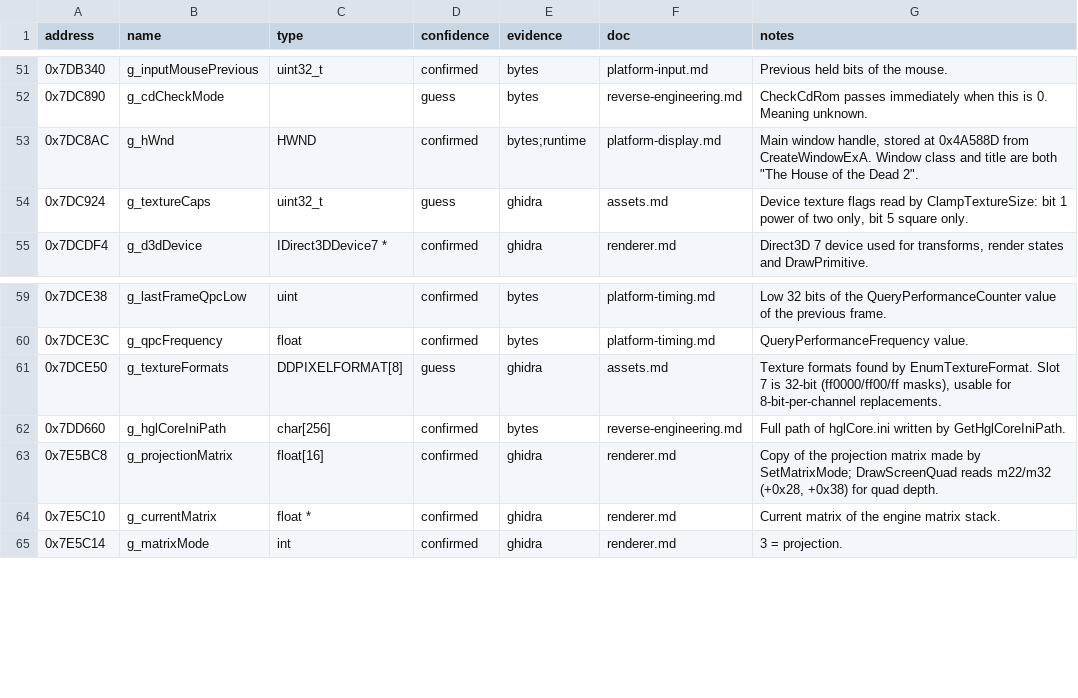
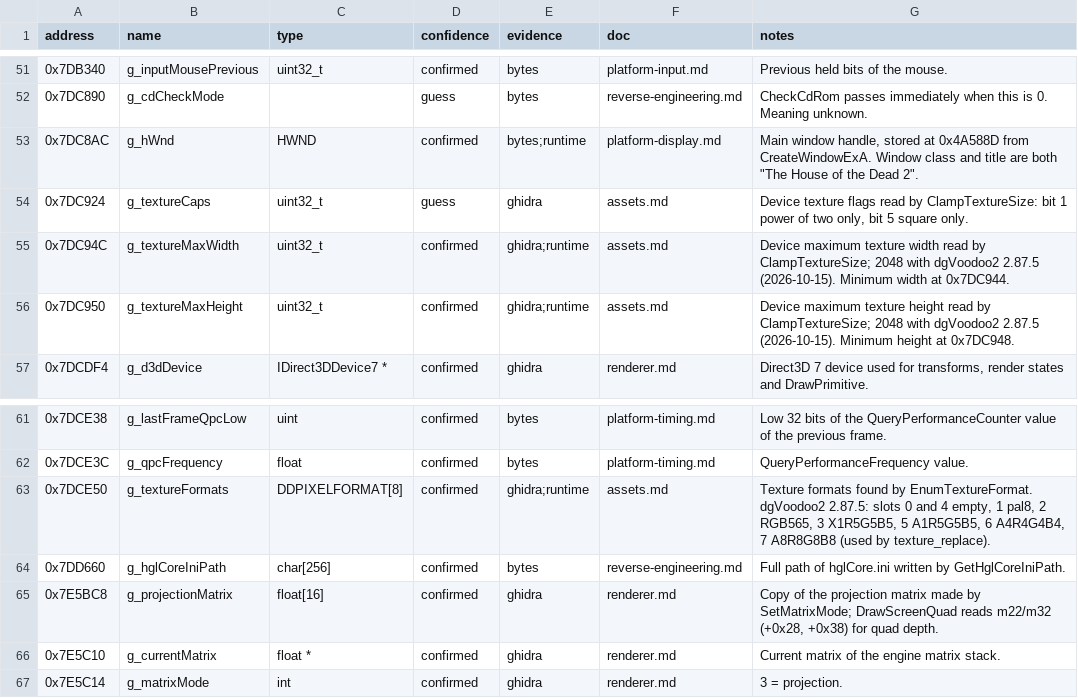
Before and after one commit to BangJeongHyeok/thod2-native, a CSV file: re/globals.csv, drawn as a sheet; only a part is shown, gaps mark what is left out.

```diff
--- a/re/globals.csv
+++ b/re/globals.csv
@@ -54,2 +54,4 @@ address,name,type,confidence,evidence,doc,notes
 0x7DC924,g_textureCaps,uint32_t,guess,ghidra,assets.md,"Device texture flags read by ClampTextureSize: bit 1 power of two only, bit 5 square only."
+0x7DC94C,g_textureMaxWidth,uint32_t,confirmed,ghidra;runtime,assets.md,Device maximum texture width read by ClampTextureSize; 2048 with dgVoodoo2 2.87.5 (2026-10-15). Minimum width at 0x7DC944.
+0x7DC950,g_textureMaxHeight,uint32_t,confirmed,ghidra;runtime,assets.md,Device maximum texture height read by ClampTextureSize; 2048 with dgVoodoo2 2.87.5 (2026-10-15). Minimum height at 0x7DC948.
 0x7DCDF4,g_d3dDevice,IDirect3DDevice7 *,confirmed,ghidra,renderer.md,"Direct3D 7 device used for transforms, render states and DrawPrimitive."
@@ -60,3 +62,3 @@ address,name,type,confidence,evidence,doc,notes
 0x7DCE3C,g_qpcFrequency,float,confirmed,bytes,platform-timing.md,QueryPerformanceFrequency value.
-0x7DCE50,g_textureFormats,DDPIXELFORMAT[8],guess,ghidra,assets.md,"Texture formats found by EnumTextureFormat. Slot 7 is 32-bit (ff0000/ff00/ff masks), usable for 8-bit-per-channel replacements."
+0x7DCE50,g_textureFormats,DDPIXELFORMAT[8],confirmed,ghidra;runtime,assets.md,"Texture formats found by EnumTextureFormat. dgVoodoo2 2.87.5: slots 0 and 4 empty, 1 pal8, 2 RGB565, 3 X1R5G5B5, 5 A1R5G5B5, 6 A4R4G4B4, 7 A8R8G8B8 (used by texture_replace)."
 0x7DD660,g_hglCoreIniPath,char[256],confirmed,bytes,reverse-engineering.md,Full path of hglCore.ini written by GetHglCoreIniPath.
```
Also changed, not shown: re/locations.csv, 13 other files.
